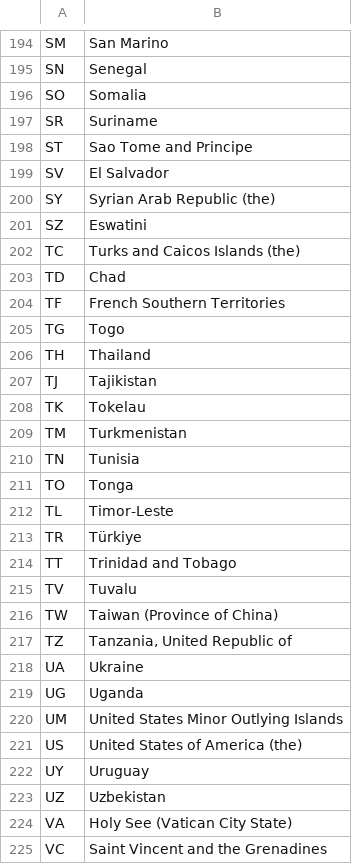
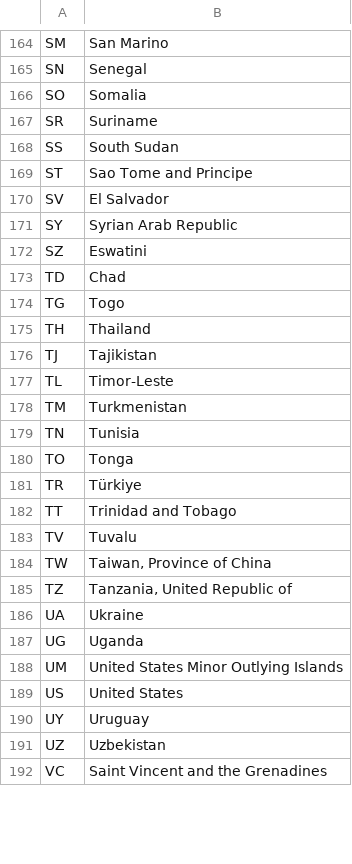
Before and after one commit to datasets/un-locode, a CSV file: data/country-codes.csv, drawn as a sheet; only a part is shown, gaps mark what is left out; the diff covers the shown part only.

```diff
--- a/data/country-codes.csv
+++ b/data/country-codes.csv
@@ -197,9 +167,8 @@ SO,Somalia
 SR,Suriname
+SS,South Sudan
 ST,Sao Tome and Principe
 SV,El Salvador
-SY,Syrian Arab Republic (the)
+SY,Syrian Arab Republic
 SZ,Eswatini
-TC,Turks and Caicos Islands (the)
 TD,Chad
-TF,French Southern Territories
 TG,Togo
@@ -207,3 +176,3 @@ TH,Thailand
 TJ,Tajikistan
-TK,Tokelau
+TL,Timor-Leste
 TM,Turkmenistan
@@ -211,3 +180,2 @@ TN,Tunisia
 TO,Tonga
-TL,Timor-Leste
 TR,Türkiye
@@ -215,3 +183,3 @@ TT,Trinidad and Tobago
 TV,Tuvalu
-TW,Taiwan (Province of China)
+TW,"Taiwan, Province of China"
 TZ,"Tanzania, United Republic of"
@@ -220,6 +188,5 @@ UG,Uganda
 UM,United States Minor Outlying Islands
-US,United States of America (the)
+US,United States
 UY,Uruguay
 UZ,Uzbekistan
-VA,Holy See (Vatican City State)
 VC,Saint Vincent and the Grenadines
```
Also changed, not shown: 46 removed rows, 5 moved rows and 10 edited cells elsewhere in this file, data/subdivision-codes.csv, 1 other file.
